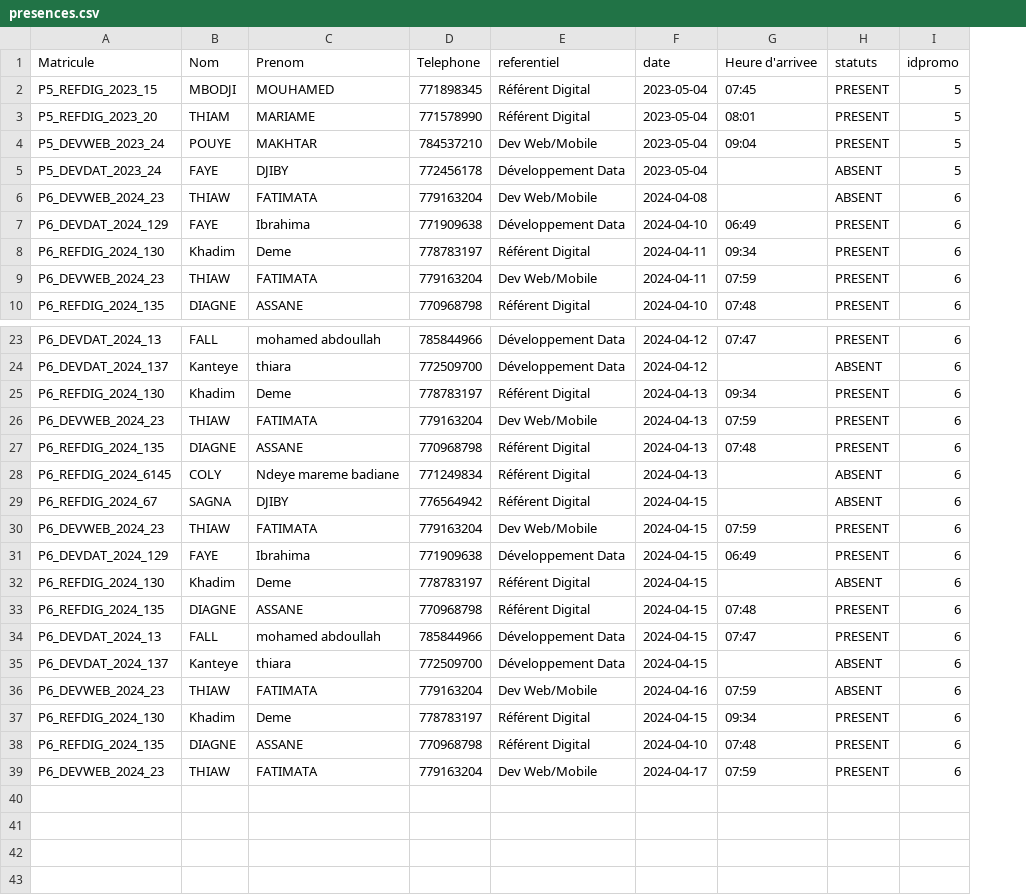
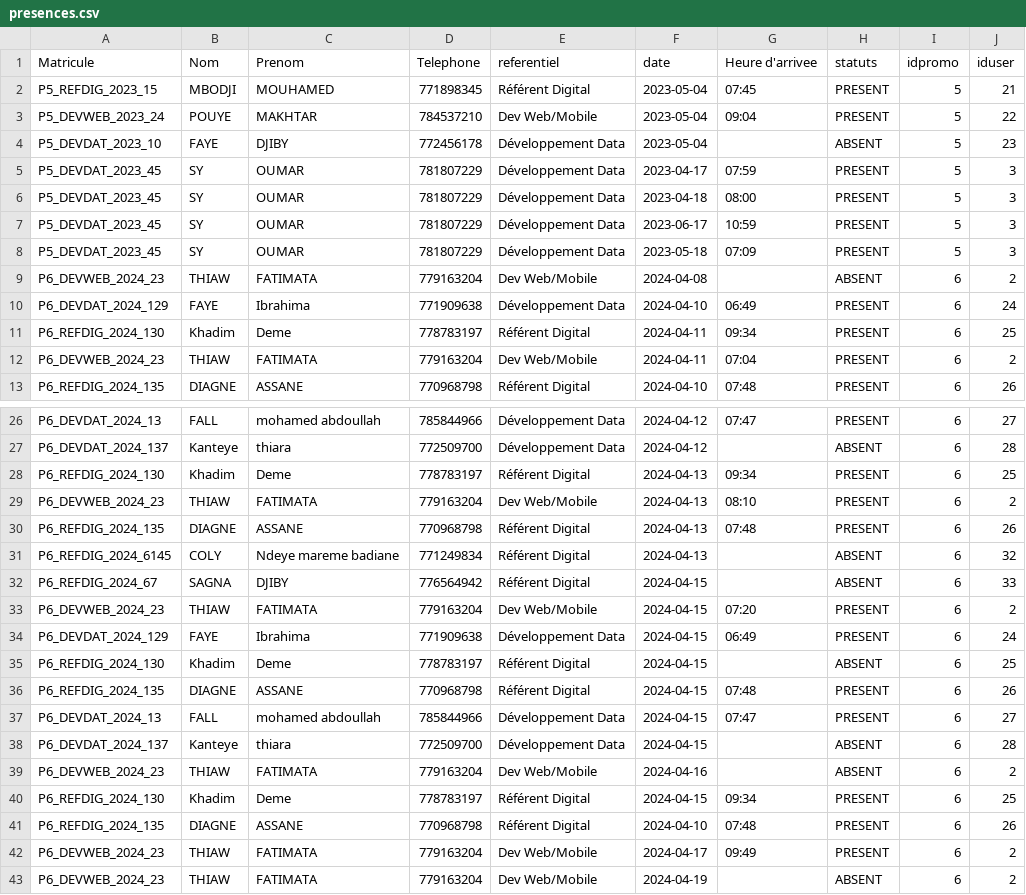
Before and after one commit to ZahraThiaw/tp_php_ODC, a CSV file: data/presences.csv, drawn as a sheet; only a part is shown, gaps mark what is left out; removed rows and columns are numbered as before the commit, all else as after; the diff covers the shown part only; the diff names each change by its address in the sheet, - before the commit and + after, or states it on an @@ line.

```diff
--- a/data/presences.csv
+++ b/data/presences.csv
+column J (iduser), rows 2-4: 21 | 22 | 23; rows 9-13: 2 | 24 | 25 | 2 | 26; rows 26-42: 27 | 28 | 25 | 2 | 26 | 32 | 33 | 2 | 24 | 25 | 26 | 27 | 28 | 2 | 25 | 26 | 2
-row 3: P5_REFDIG_2023_20 | THIAM | MARIAME | 771578990 | Référent Digital | 2023-05-04 | 08:01 | PRESENT | 5
-A4 (Matricule): P5_DEVDAT_2023_24
+A4 (Matricule): P5_DEVDAT_2023_10
+row 5: P5_DEVDAT_2023_45 | SY | OUMAR | 781807229 | Développement Data | 2023-04-17 | 07:59 | PRESENT | 5 | 3
+row 6: P5_DEVDAT_2023_45 | SY | OUMAR | 781807229 | Développement Data | 2023-04-18 | 08:00 | PRESENT | 5 | 3
+row 7: P5_DEVDAT_2023_45 | SY | OUMAR | 781807229 | Développement Data | 2023-06-17 | 10:59 | PRESENT | 5 | 3
+row 8: P5_DEVDAT_2023_45 | SY | OUMAR | 781807229 | Développement Data | 2023-05-18 | 07:09 | PRESENT | 5 | 3
-G12 (Heure d'arrivee): 07:59
+G12 (Heure d'arrivee): 07:04
-G29 (Heure d'arrivee): 07:59
+G29 (Heure d'arrivee): 08:10
-G33 (Heure d'arrivee): 07:59
+G33 (Heure d'arrivee): 07:20
-G39 (Heure d'arrivee): 07:59
+G39 (Heure d'arrivee): (empty)
-G42 (Heure d'arrivee): 07:59
+G42 (Heure d'arrivee): 09:49
+row 43: P6_DEVWEB_2024_23 | THIAW | FATIMATA | 779163204 | Dev Web/Mobile | 2024-04-19 |  | ABSENT | 6 | 2
```
Also changed, not shown: 1 edited cell elsewhere in this file, data/apprenants.csv, data/promos.csv, 27 other files.
